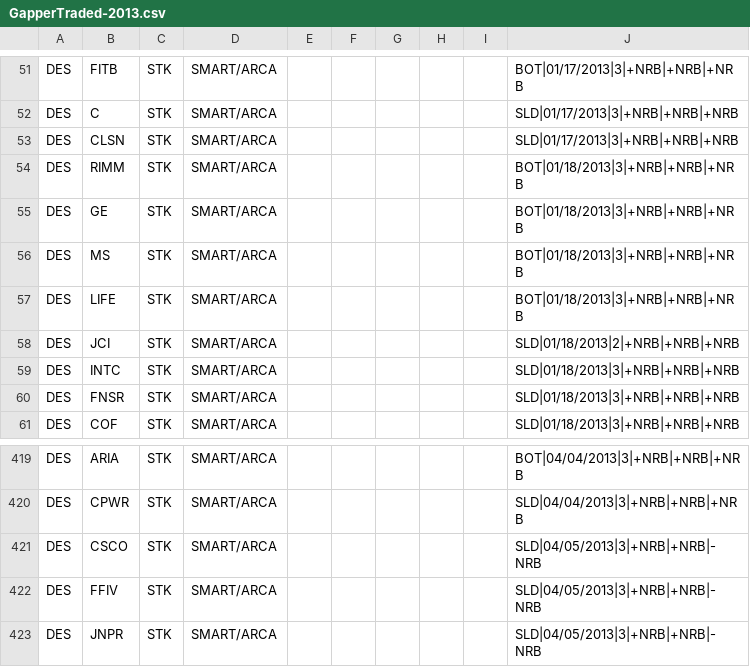
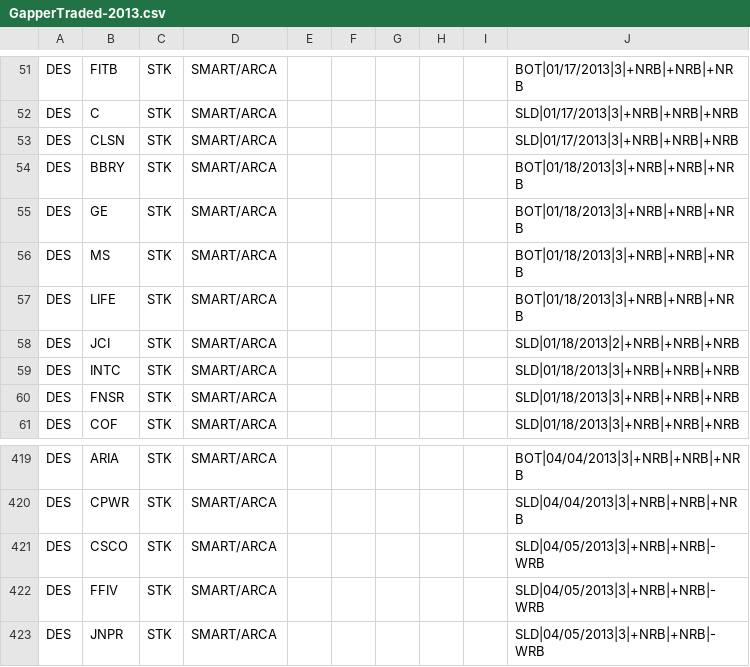
Before and after one commit to trade-manager/trade-manager, a CSV file: db/GapperTraded-2013.csv, drawn as a sheet; only a part is shown, gaps mark what is left out.

```diff
--- a/db/GapperTraded-2013.csv
+++ b/db/GapperTraded-2013.csv
@@ -53,3 +53,3 @@ DES,C,STK,SMART/ARCA,,,,,,SLD|01/17/2013|3|+NRB|+NRB|+NRB
 DES,CLSN,STK,SMART/ARCA,,,,,,SLD|01/17/2013|3|+NRB|+NRB|+NRB
-DES,RIMM,STK,SMART/ARCA,,,,,,BOT|01/18/2013|3|+NRB|+NRB|+NRB
+DES,BBRY,STK,SMART/ARCA,,,,,,BOT|01/18/2013|3|+NRB|+NRB|+NRB
 DES,GE,STK,SMART/ARCA,,,,,,BOT|01/18/2013|3|+NRB|+NRB|+NRB
@@ -420,4 +420,4 @@ DES,ARIA,STK,SMART/ARCA,,,,,,BOT|04/04/2013|3|+NRB|+NRB|+NRB
 DES,CPWR,STK,SMART/ARCA,,,,,,SLD|04/04/2013|3|+NRB|+NRB|+NRB
-DES,CSCO,STK,SMART/ARCA,,,,,,SLD|04/05/2013|3|+NRB|+NRB|-NRB
-DES,FFIV,STK,SMART/ARCA,,,,,,SLD|04/05/2013|3|+NRB|+NRB|-NRB
-DES,JNPR,STK,SMART/ARCA,,,,,,SLD|04/05/2013|3|+NRB|+NRB|-NRB
+DES,CSCO,STK,SMART/ARCA,,,,,,SLD|04/05/2013|3|+NRB|+NRB|-WRB
+DES,FFIV,STK,SMART/ARCA,,,,,,SLD|04/05/2013|3|+NRB|+NRB|-WRB
+DES,JNPR,STK,SMART/ARCA,,,,,,SLD|04/05/2013|3|+NRB|+NRB|-WRB
```
Also changed, not shown: db/GapperTraded-2011.csv, db/GapperTraded-2012.csv, 5 other files.
